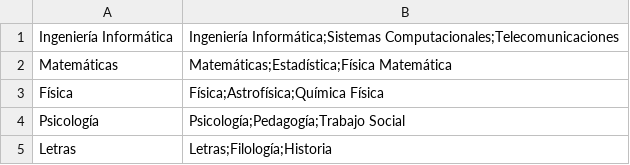
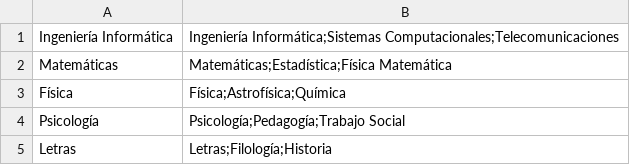
Before and after one commit to i32raloa/repositorio, a CSV file: SistemaTutorizacion/area.csv, drawn as a sheet.

Commit message:
Update area.csv

```diff
--- a/SistemaTutorizacion/area.csv
+++ b/SistemaTutorizacion/area.csv
@@ -2,3 +2,3 @@ Ingeniería Informática,Ingeniería Informática;Sistemas Computacionales;Telec
 Matemáticas,Matemáticas;Estadística;Física Matemática
-Física,Física;Astrofísica;Química Física
+Física,Física;Astrofísica;Química
 Psicología,Psicología;Pedagogía;Trabajo Social
```
